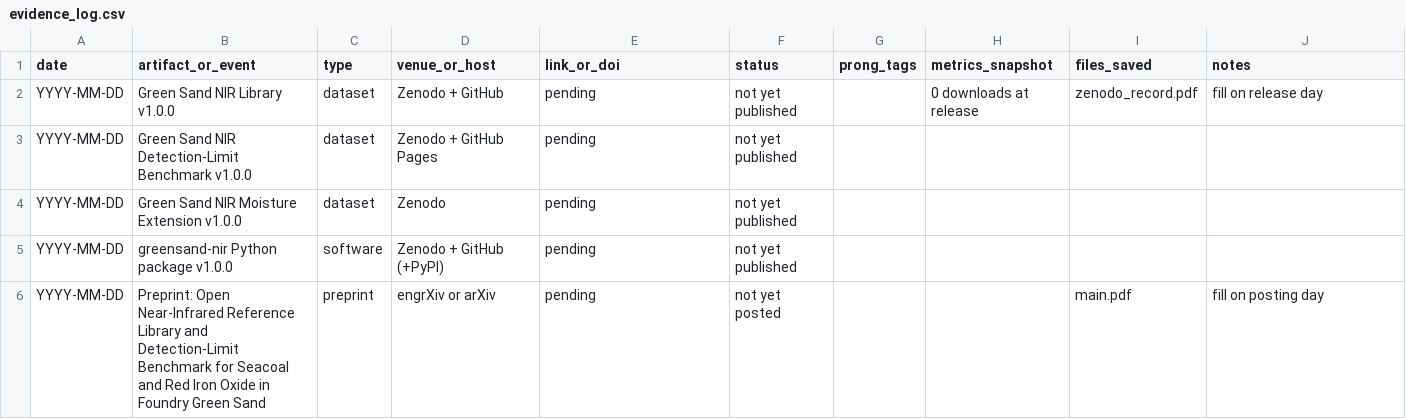
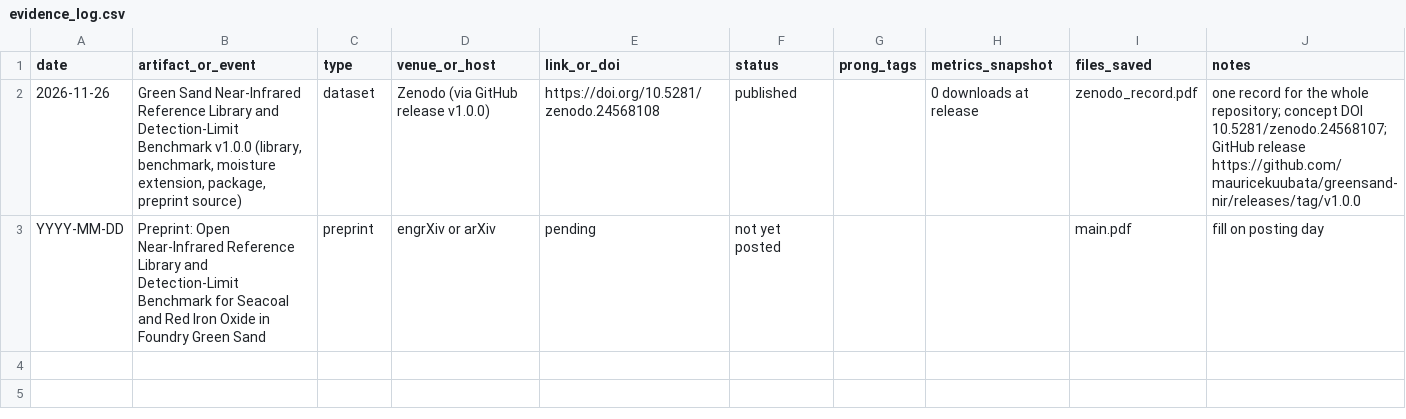
Before and after one commit to mauricekuubata/greensand-nir, a CSV file: docs/evidence_log.csv, drawn as a sheet; removed rows and columns are numbered as before the commit, all else as after; the diff names each change by its address in the sheet, - before the commit and + after, or states it on an @@ line.

```diff
--- a/docs/evidence_log.csv
+++ b/docs/evidence_log.csv
-row 2: YYYY-MM-DD | Green Sand NIR Library v1.0.0 | dataset | Zenodo + GitHub | pending | not yet published |  | 0 downloads at release | zenodo_record.pdf | fill on release day
-row 3: YYYY-MM-DD | Green Sand NIR Detection-Limit Benchmark v1.0.0 | dataset | Zenodo + GitHub Pages | pending | not yet published
-row 4: YYYY-MM-DD | Green Sand NIR Moisture Extension v1.0.0 | dataset | Zenodo | pending | not yet published
-row 5: YYYY-MM-DD | greensand-nir Python package v1.0.0 | software | Zenodo + GitHub (+PyPI) | pending | not yet published
+row 2: 2026-11-26 | Green Sand Near-Infrared Reference Library and Detection-Limit Benchmark v1.0.0 (library, benchmark, moisture extension, package, preprint source) | dataset | Zenodo (via GitHub release v1.0.0) | https://doi.org/10.5281/zenodo.24568108 | published |  | 0 downloads at release | zenodo_record.pdf | one record for the whole repository; concept DOI 10.5281/zenodo.24568107; GitHub release https://github.com/mauricekuubata/greensand-nir/releases/tag/v1.0.0
```
Also changed, not shown: 4 other files.
